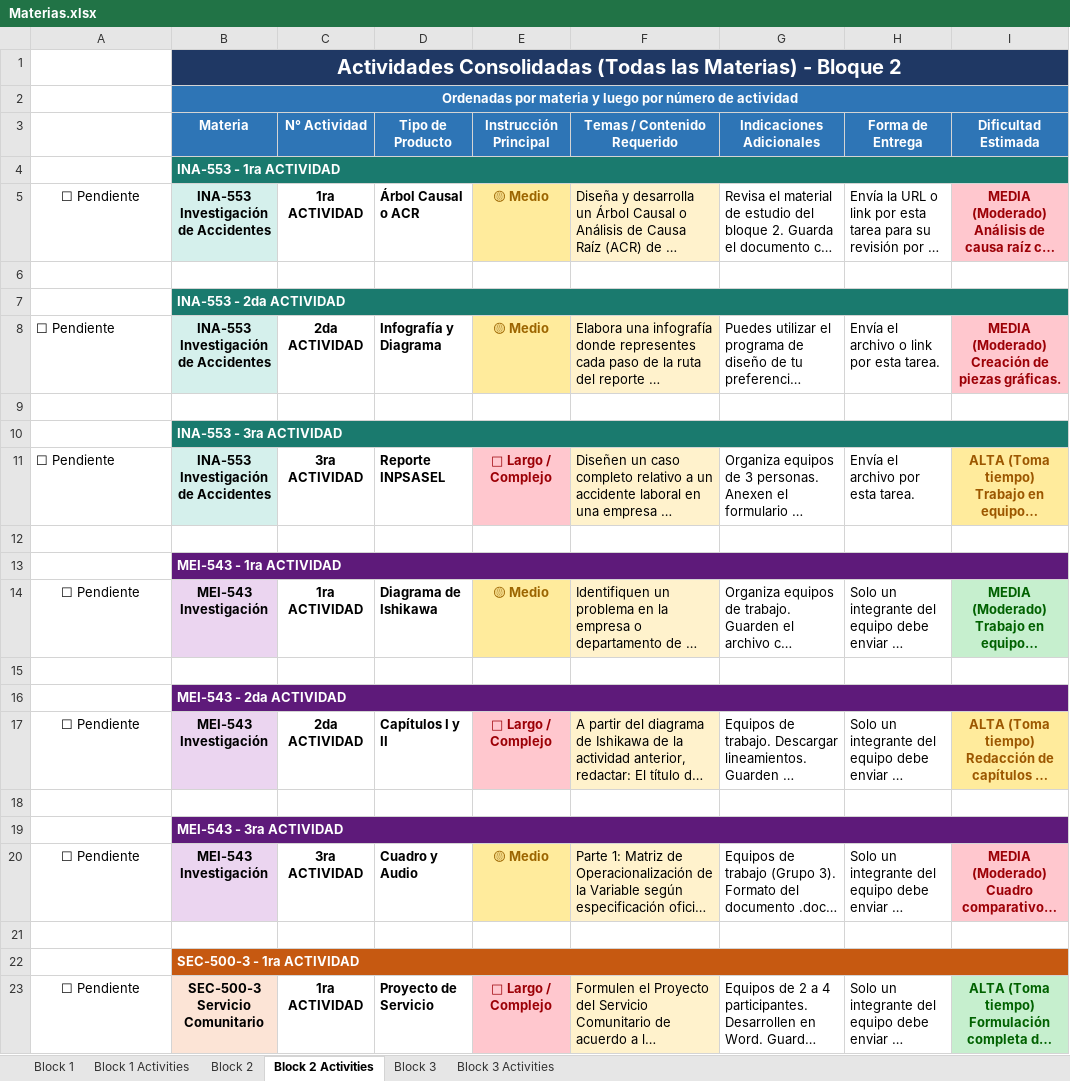
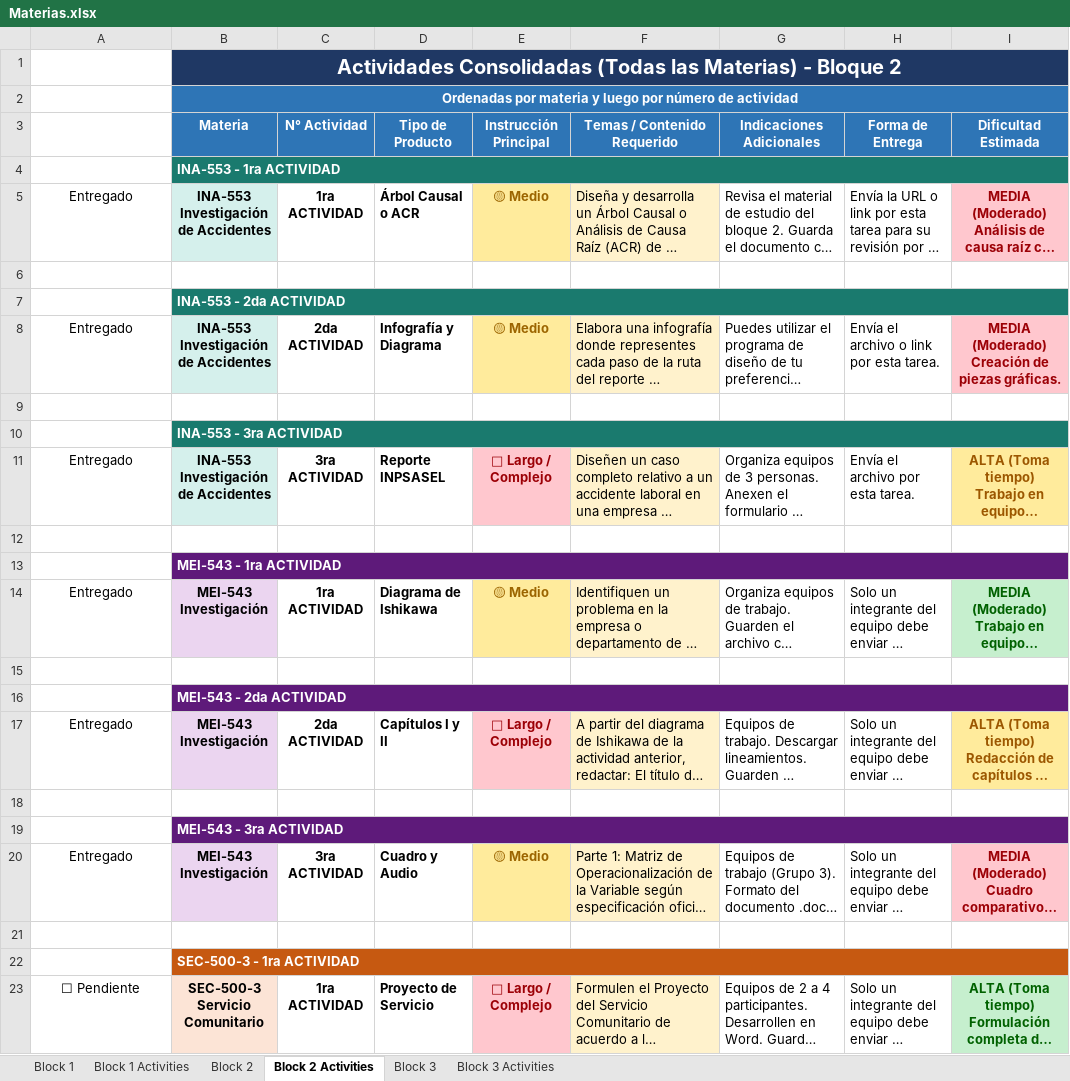
Before and after one commit to Eduardo-J-Morales/University, an Excel workbook: Materias.xlsx, sheet Block 2 Activities, drawn as a sheet; long unchanged cells end in …; values as stored, in another font and other column widths than the file's, no borders; the diff names each change by its address in the sheet, - before the commit and + after, or states it on an @@ line.

Commit message:
Update activity delivery status: mark delivered INA blocks 1-3 and MEI blocks 1-2 as Entregado

```diff
--- a/Materias.xlsx (sheet Block 2 Activities)
+++ b/Materias.xlsx (sheet Block 2 Activities)
-A5: ☐ Pendiente
+A5: Entregado
-A8: ☐ Pendiente
+A8: Entregado
-A8 alignment: left
+A8 alignment: center
-A11: ☐ Pendiente
+A11: Entregado
-A11 alignment: left
+A11 alignment: center
-A14: ☐ Pendiente
+A14: Entregado
-A17: ☐ Pendiente
+A17: Entregado
-A20: ☐ Pendiente
+A20: Entregado
```
Also changed, not shown: sheet Block 3 Activities, sheet Block 3.
